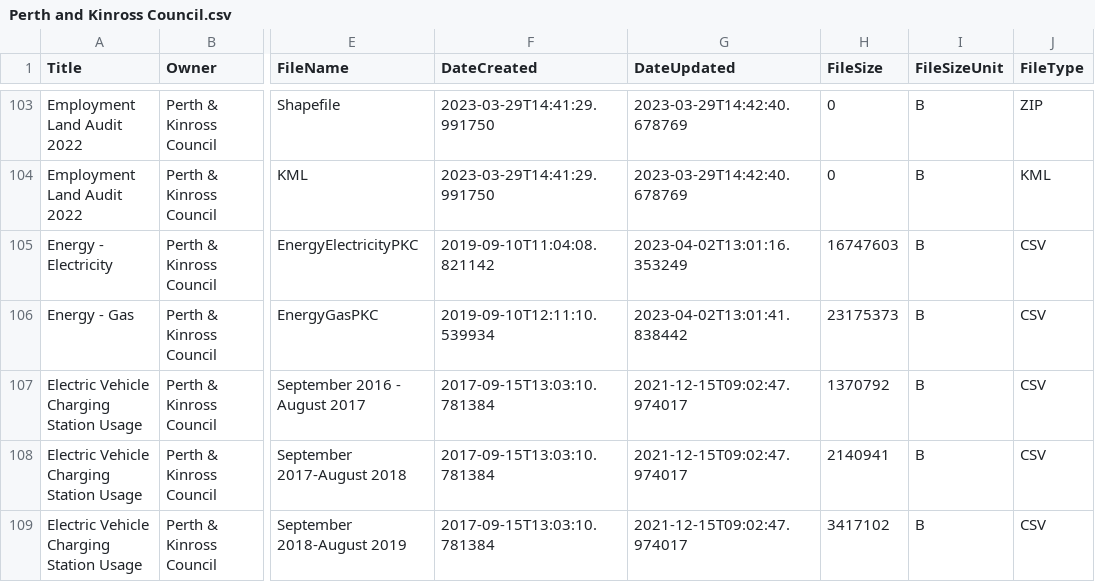
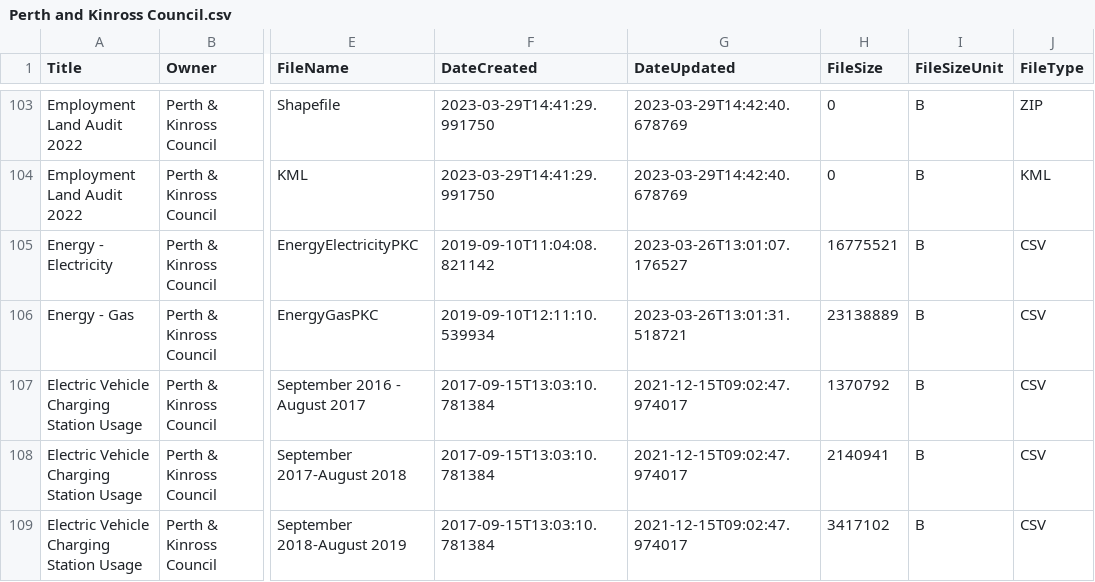
Before and after one commit to OpenDataScotland/the_od_bods, a CSV file: data/ckan/Perth and Kinross Council.csv, drawn as a sheet; only a part is shown, gaps mark what is left out; the diff names each change by its address in the sheet, - before the commit and + after, or states it on an @@ line.

```diff
--- a/data/ckan/Perth and Kinross Council.csv
+++ b/data/ckan/Perth and Kinross Council.csv
-G105 (DateUpdated): 2023-04-02T13:01:16.353249
+G105 (DateUpdated): 2023-03-26T13:01:07.176527
-H105 (FileSize): 16747603
+H105 (FileSize): 16775521
-G106 (DateUpdated): 2023-04-02T13:01:41.838442
+G106 (DateUpdated): 2023-03-26T13:01:31.518721
-H106 (FileSize): 23175373
+H106 (FileSize): 23138889
```
Also changed, not shown: data/USMART/Cycling Scotland.csv, data/USMART/Dumfries and Galloway Council.csv, 11 other files.
